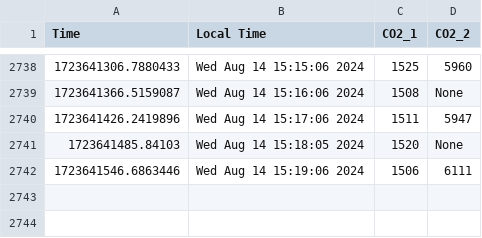
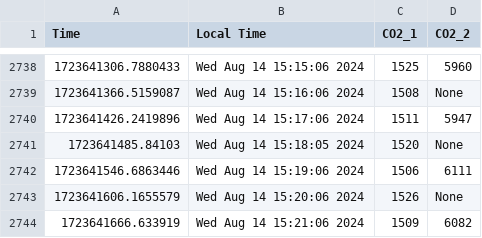
Before and after one commit to uwenji/BiolabSensors, a CSV file: data/co2.csv, drawn as a sheet; only a part is shown, gaps mark what is left out.

```diff
--- a/data/co2.csv
+++ b/data/co2.csv
@@ -8224 +8224,7 @@ Time,Local Time,CO2_1,CO2_2
 "
+1723641606.1655579,Wed Aug 14 15:20:06 2024,"1526
+","None
+"
+1723641666.633919,Wed Aug 14 15:21:06 2024,"1509
+","6082
+"
```
Also changed, not shown: data/co2_cleaned.csv.
